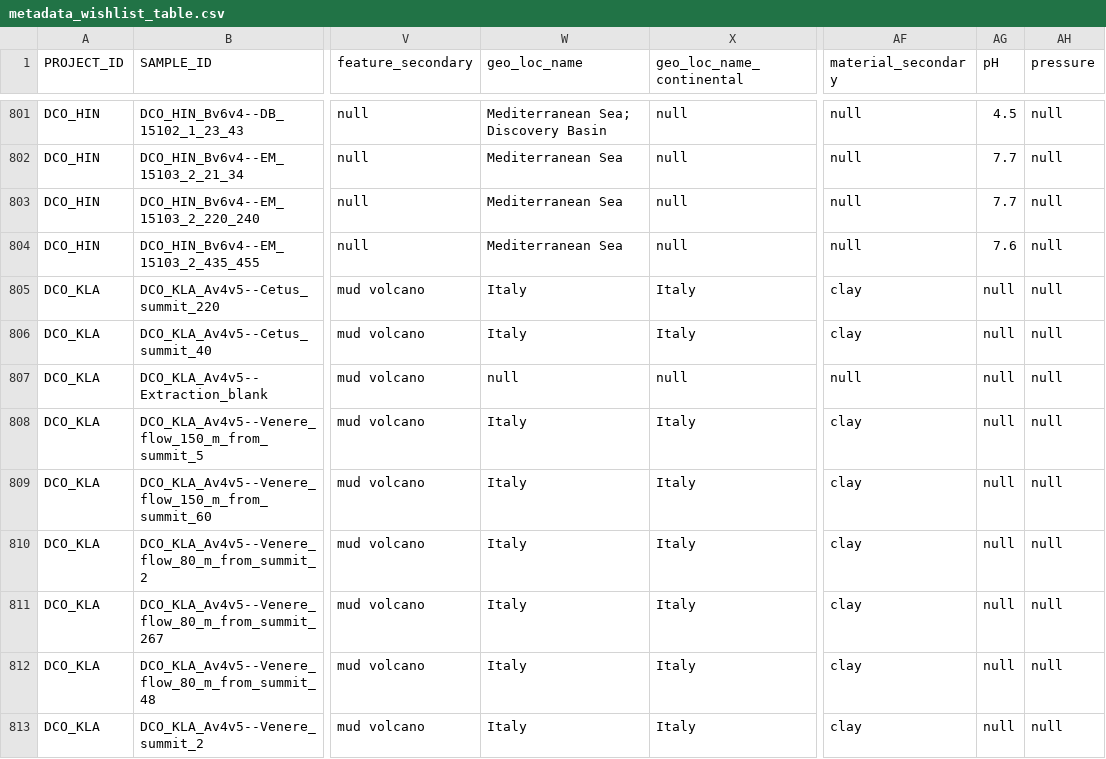
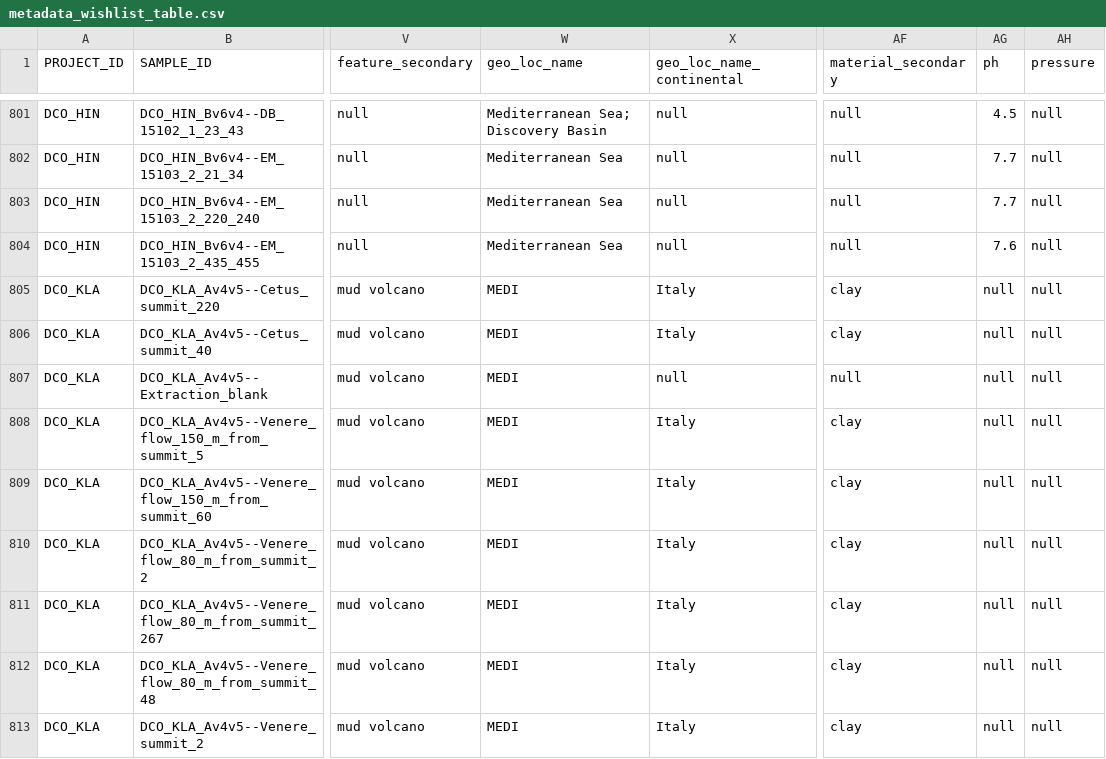
Before and after one commit to klocey/CoDL, a CSV file: metadata/formatted_metadata/additional_formatted_metadata/metadata_wishlist_table.csv, drawn as a sheet; only a part is shown, gaps mark what is left out; the diff covers the shown part only; the diff names each change by its address in the sheet, - before the commit and + after, or states it on an @@ line.

```diff
--- a/metadata/formatted_metadata/additional_formatted_metadata/metadata_wishlist_table.csv
+++ b/metadata/formatted_metadata/additional_formatted_metadata/metadata_wishlist_table.csv
-AG1: pH
+AG1: ph
-W805:W806 (geo_loc_name): Italy
+W805:W806 (geo_loc_name): MEDI
-W807 (geo_loc_name): null
+W807 (geo_loc_name): MEDI
-W808:W813 (geo_loc_name): Italy
+W808:W813 (geo_loc_name): MEDI
```
Also changed, not shown: 1 added row and 73 edited cells elsewhere in this file, metadata/formatted_metadata/additional_formatted_metadata/metadata_counts_by_project.csv, metadata/formatted_metadata/additional_formatted_metadata/metadata_counts_overall.csv, 8 other files.
